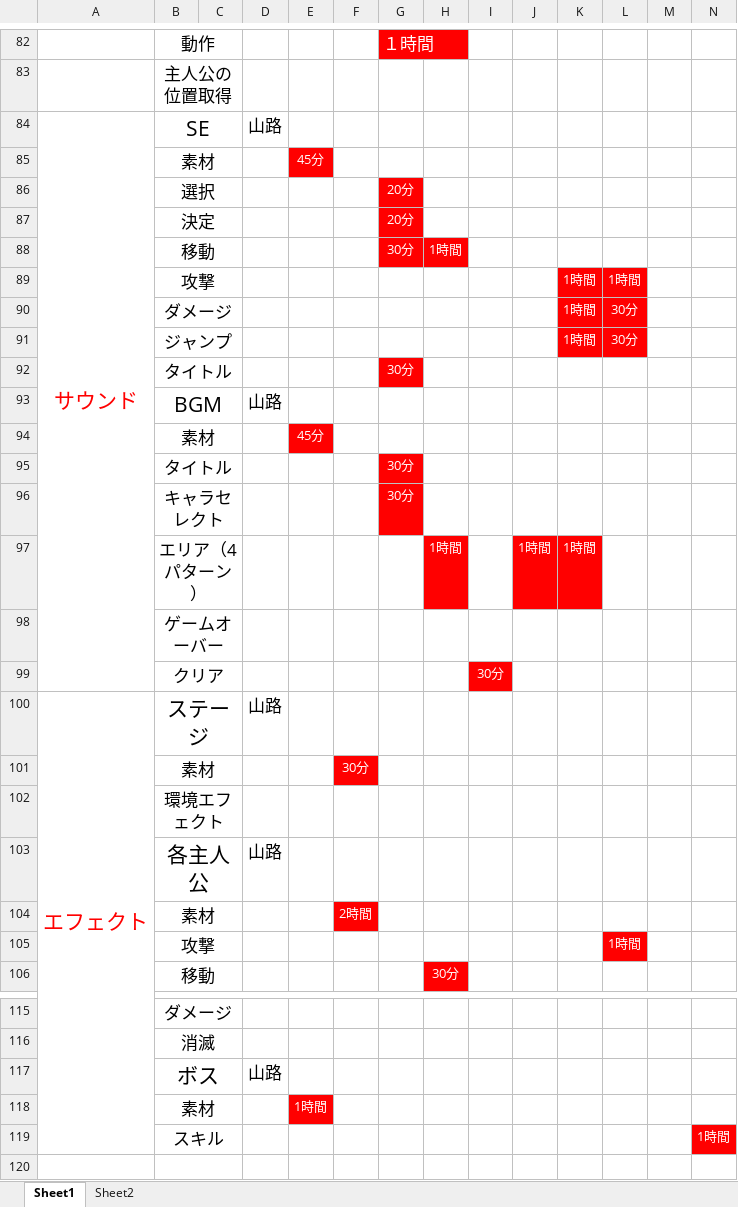
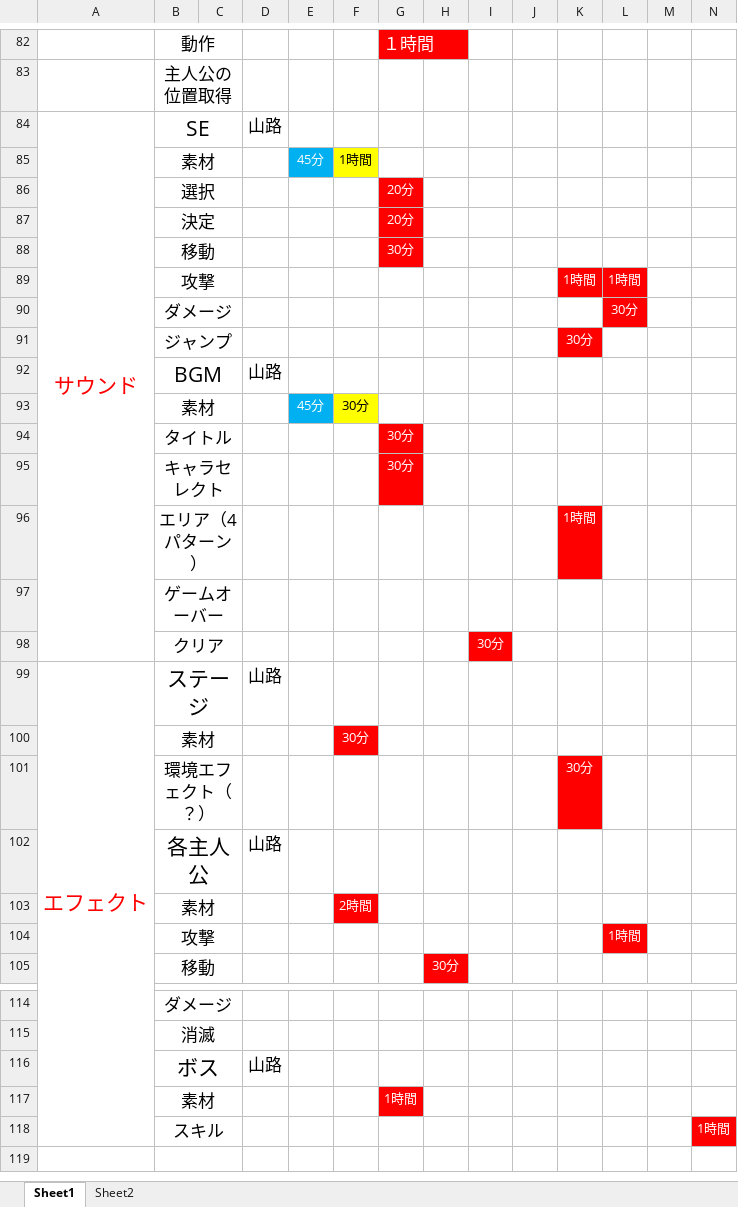
Before and after one commit to GCLUC2017s/GameProject, an Excel workbook: 高松/ドキュメント/TakamatsuSchedule.xlsx, sheet Sheet1, drawn as a sheet; only a part is shown, gaps mark what is left out; values as stored, in another font and other column widths than the file's, no borders; removed rows and columns are numbered as before the commit, all else as after; rows hold the shown columns only; the diff names each change by its address in the sheet, - before the commit and + after, or states it on an @@ line.

```diff
--- a/高松/ドキュメント/TakamatsuSchedule.xlsx (sheet Sheet1)
+++ b/高松/ドキュメント/TakamatsuSchedule.xlsx (sheet Sheet1)
-E85 fill: #FF0000
+E85 fill: #00B0F0
-F85: (empty)
+F85: 1時間
-F85 fill: none
+F85 fill: #FFFF00
-H88: 1時間
+H88: (empty)
-H88 fill: #FF0000
+H88 fill: none
-K90: 1時間
+K90: (empty)
-K90 fill: #FF0000
+K90 fill: none
-row 91:  | ジャンプ |  |  |  |  |  |  |  |  | 1時間 | 30分
-row 92:  | タイトル |  |  |  |  | 30分
+row 91:  | ジャンプ |  |  |  |  |  |  |  |  | 30分
-E93 fill: #FF0000
+E93 fill: #00B0F0
-F93: (empty)
+F93: 30分
-F93 fill: none
+F93 fill: #FFFF00
-H96: 1時間
+H96: (empty)
-H96 fill: #FF0000
+H96 fill: none
-J96: 1時間
+J96: (empty)
-J96 fill: #FF0000
+J96 fill: none
-row 102:  | 環境エフェクト
+row 101:  | 環境エフェクト（？） |  |  |  |  |  |  |  |  | 30分
-row 118:  | 素材 |  |  | 1時間
+row 117:  | 素材 |  |  |  |  | 1時間
```
Also changed, not shown: 40 other files.
